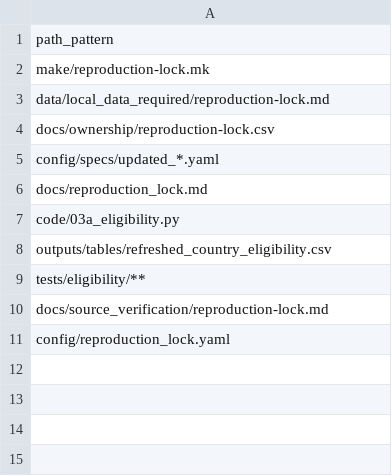
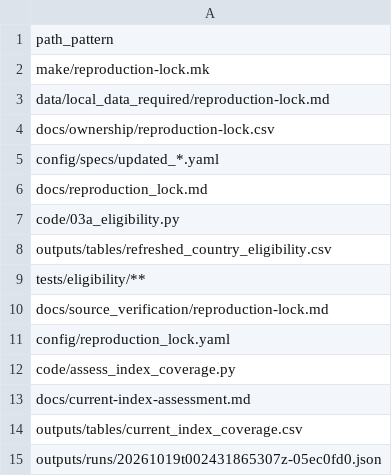
Before and after one commit to open-reanalysis/how-economic-inequality-harms-societies, a CSV file: docs/ownership/reproduction-lock.csv, drawn as a sheet; the diff names each change by its address in the sheet, - before the commit and + after, or states it on an @@ line.

```diff
--- a/docs/ownership/reproduction-lock.csv
+++ b/docs/ownership/reproduction-lock.csv
+row 12: code/assess_index_coverage.py
+row 13: docs/current-index-assessment.md
+row 14: outputs/tables/current_index_coverage.csv
+row 15: outputs/runs/20261019t002431865307z-05ec0fd0.json
```
Also changed, not shown: docs/ownership/historical-reproduction.csv, docs/ownership/original-access.csv, 21 other files.
